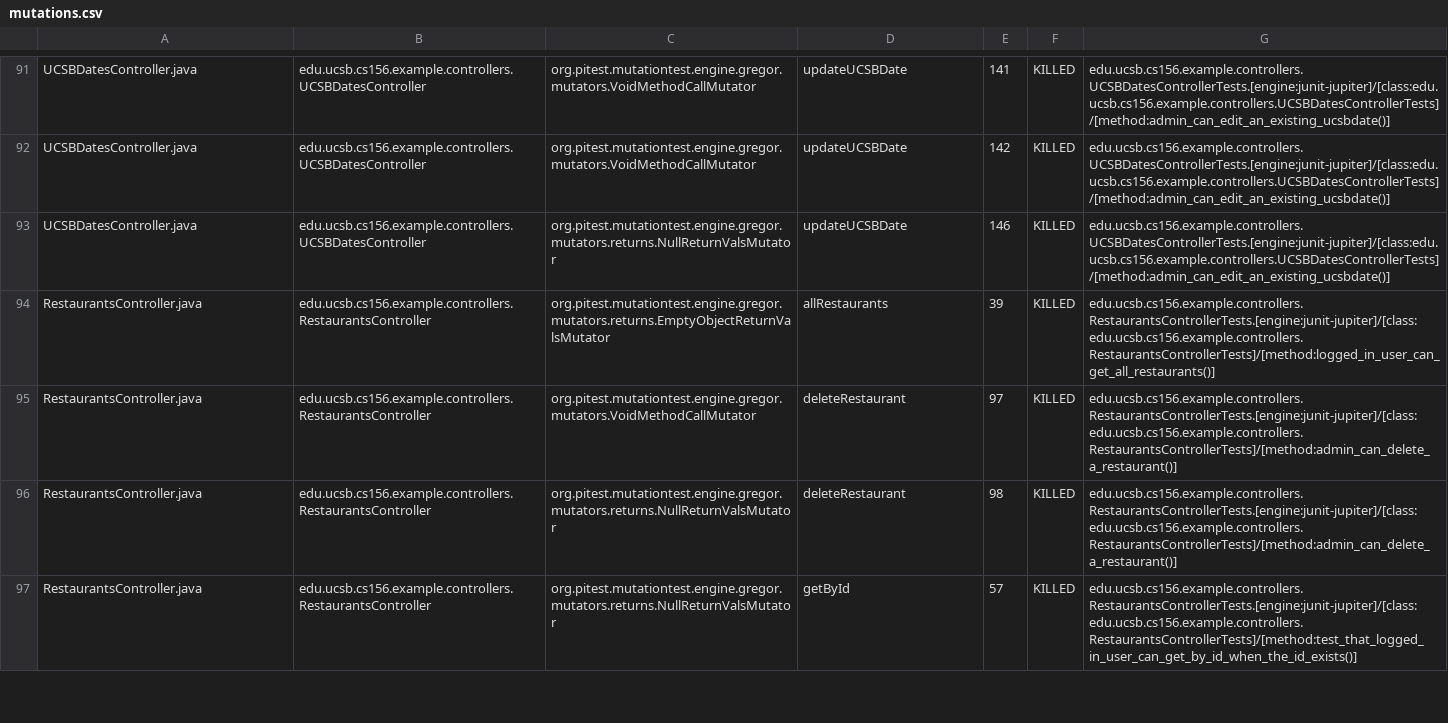
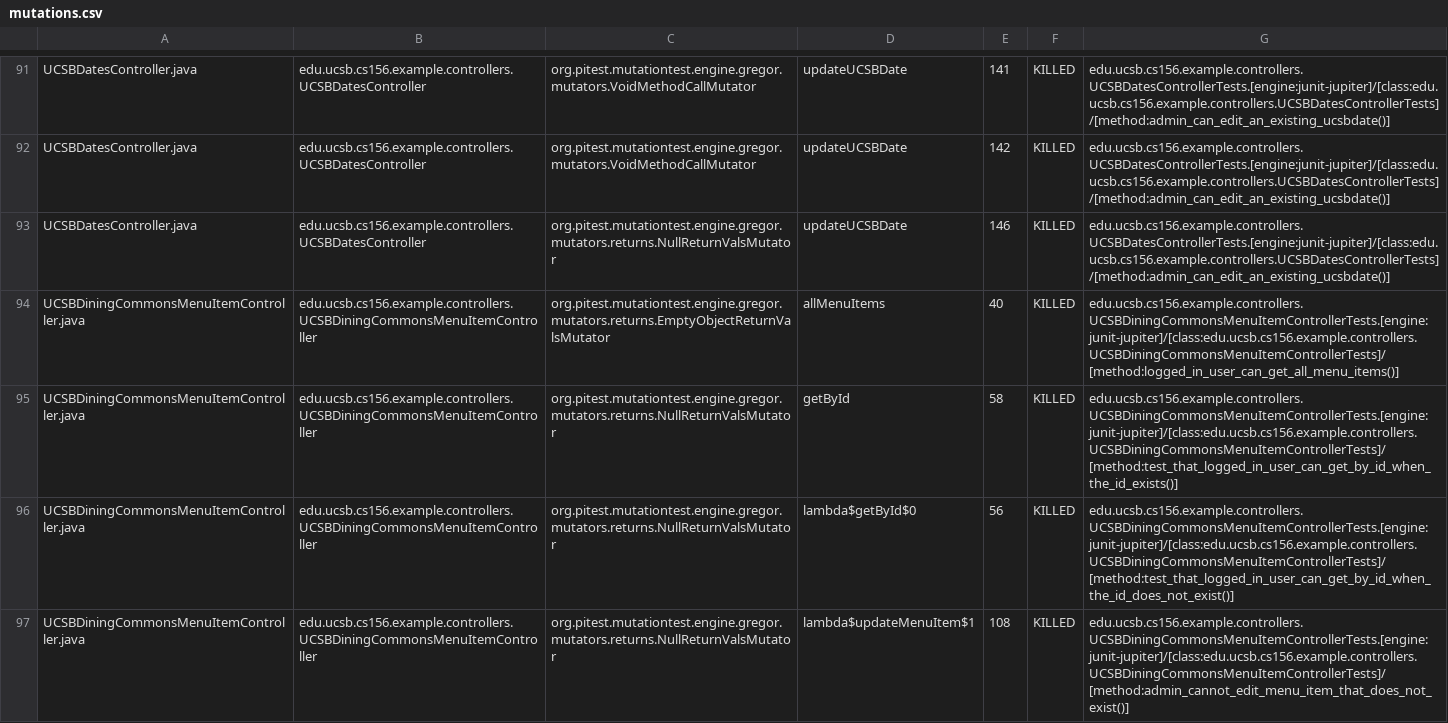
Before and after one commit to ucsb-cs156-s26/team01-s26-05, a CSV file: pitest/mutations.csv, drawn as a sheet; only a part is shown, gaps mark what is left out; the shorter side is filled out with more unchanged rows; the diff covers the shown part only; the diff names each change by its address in the sheet, - before the commit and + after, or states it on an @@ line.

Commit message:
Deploying to gh-pages from @ ucsb-cs156-s26/team01-s26-05@a28429f5eafa01db5b675bc768a3b4d7f49c4547 🚀

```diff
--- a/pitest/mutations.csv
+++ b/pitest/mutations.csv
+row 94: UCSBDiningCommonsMenuItemController.java | edu.ucsb.cs156.example.controllers.UCSBDiningCommonsMenuItemController | org.pitest.mutationtest.engine.gregor.mutators.returns.EmptyObjectReturnValsMutator | allMenuItems | 40 | KILLED | edu.ucsb.cs156.example.controllers.UCSBDiningCommonsMenuItemControllerTests.[engine:junit-jupiter]/[class:edu.ucsb.cs156.example.controllers.UCSBDiningCommonsMenuItemControllerTests]/[method:logged_in_user_can_get_all_menu_items()]
+row 95: UCSBDiningCommonsMenuItemController.java | edu.ucsb.cs156.example.controllers.UCSBDiningCommonsMenuItemController | org.pitest.mutationtest.engine.gregor.mutators.returns.NullReturnValsMutator | getById | 58 | KILLED | edu.ucsb.cs156.example.controllers.UCSBDiningCommonsMenuItemControllerTests.[engine:junit-jupiter]/[class:edu.ucsb.cs156.example.controllers.UCSBDiningCommonsMenuItemControllerTests]/[method:test_that_logged_in_user_can_get_by_id_when_the_id_exists()]
+row 96: UCSBDiningCommonsMenuItemController.java | edu.ucsb.cs156.example.controllers.UCSBDiningCommonsMenuItemController | org.pitest.mutationtest.engine.gregor.mutators.returns.NullReturnValsMutator | lambda$getById$0 | 56 | KILLED | edu.ucsb.cs156.example.controllers.UCSBDiningCommonsMenuItemControllerTests.[engine:junit-jupiter]/[class:edu.ucsb.cs156.example.controllers.UCSBDiningCommonsMenuItemControllerTests]/[method:test_that_logged_in_user_can_get_by_id_when_the_id_does_not_exist()]
+row 97: UCSBDiningCommonsMenuItemController.java | edu.ucsb.cs156.example.controllers.UCSBDiningCommonsMenuItemController | org.pitest.mutationtest.engine.gregor.mutators.returns.NullReturnValsMutator | lambda$updateMenuItem$1 | 108 | KILLED | edu.ucsb.cs156.example.controllers.UCSBDiningCommonsMenuItemControllerTests.[engine:junit-jupiter]/[class:edu.ucsb.cs156.example.controllers.UCSBDiningCommonsMenuItemControllerTests]/[method:admin_cannot_edit_menu_item_that_does_not_exist()]
```
Also changed, not shown: 8 added rows, 7 removed rows, 1 moved row and 1 edited cell elsewhere in this file, 23 other files.
